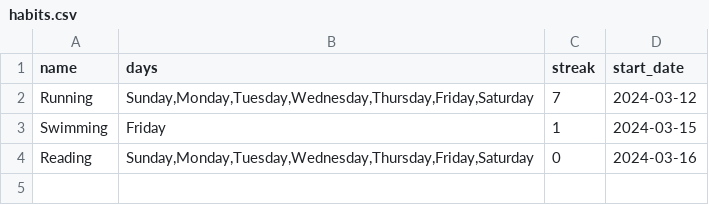
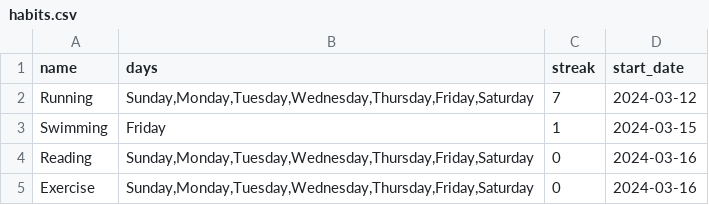
Before and after one commit to Azfar-Sphere/CS50P-Final-Project, a CSV file: habits.csv, drawn as a sheet; the diff names each change by its address in the sheet, - before the commit and + after, or states it on an @@ line.

Commit message:
Messagebox when habit added, clears list and entry

```diff
--- a/habits.csv
+++ b/habits.csv
+row 5: Exercise | Sunday,Monday,Tuesday,Wednesday,Thursday,Friday,Saturday | 0 | 2024-03-16
```
Also changed, not shown: 1 other file.
